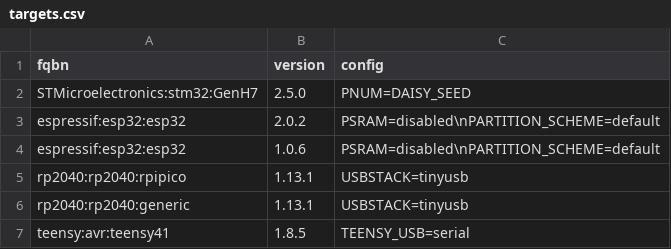
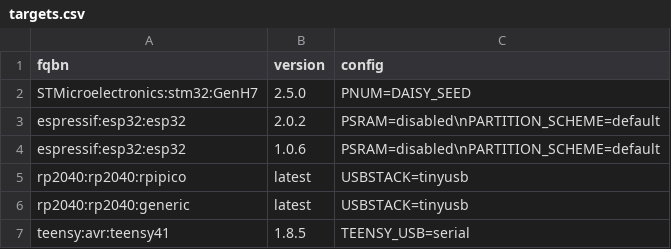
Before and after one commit to marcel-licence/ml_synth_basic_example, a CSV file: targets.csv, drawn as a sheet.

```diff
--- a/targets.csv
+++ b/targets.csv
@@ -4,4 +4,4 @@ espressif:esp32:esp32;2.0.2;PSRAM=disabled\nPARTITION_SCHEME=default
 espressif:esp32:esp32;1.0.6;PSRAM=disabled\nPARTITION_SCHEME=default
-rp2040:rp2040:rpipico;1.13.1;USBSTACK=tinyusb
-rp2040:rp2040:generic;1.13.1;USBSTACK=tinyusb
+rp2040:rp2040:rpipico;latest;USBSTACK=tinyusb
+rp2040:rp2040:generic;latest;USBSTACK=tinyusb
 teensy:avr:teensy41;1.8.5;TEENSY_USB=serial
```
Also changed, not shown: 5 other files.
